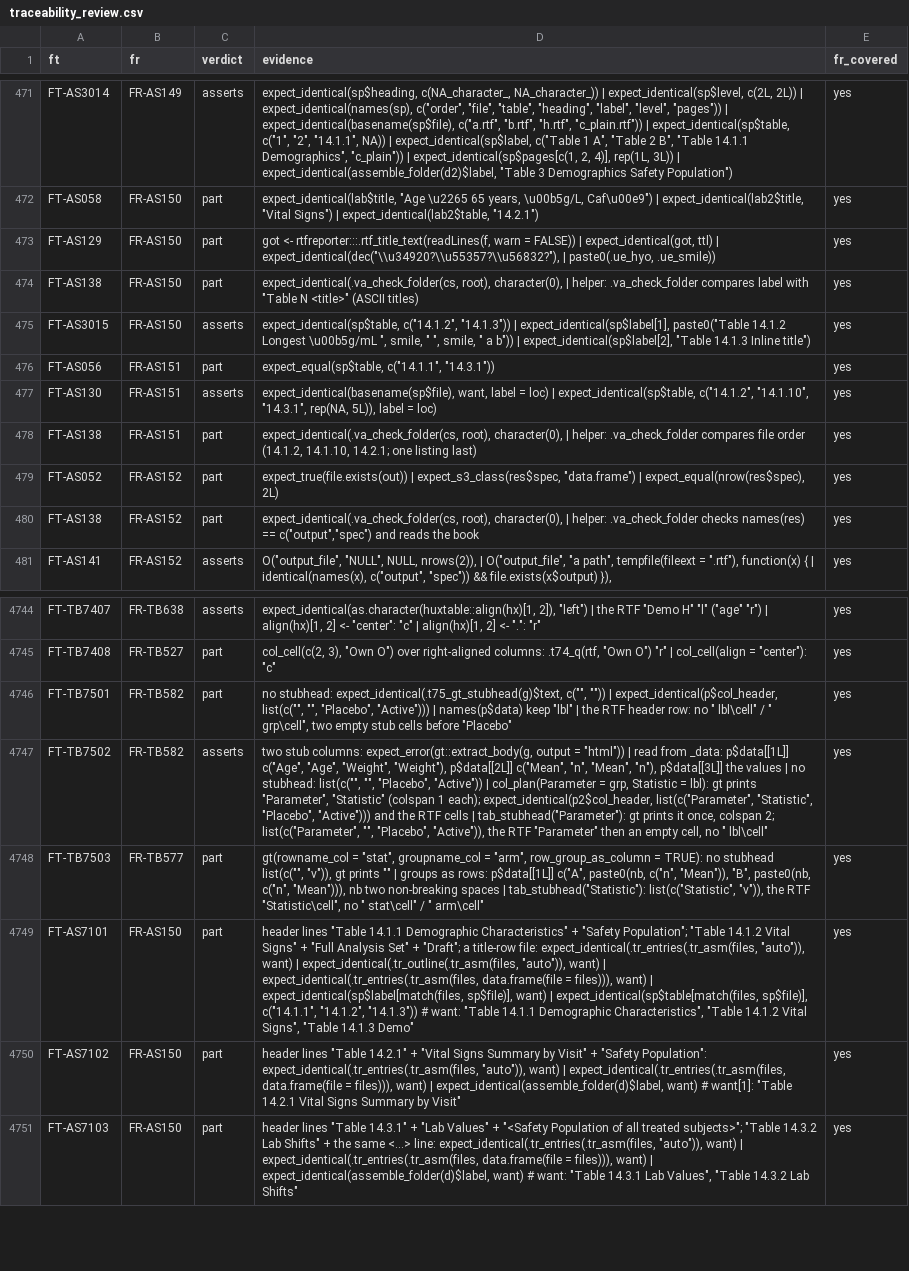
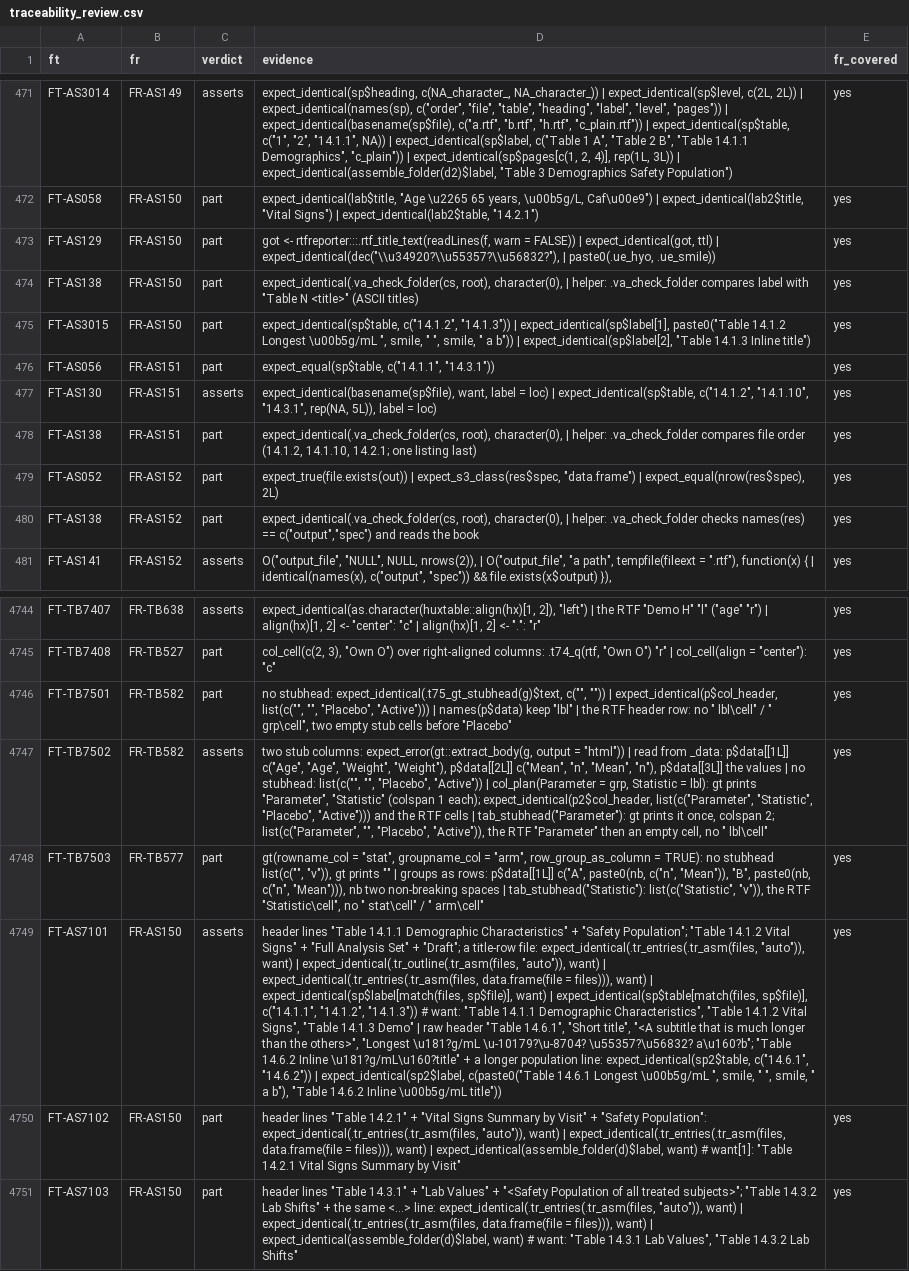
Before and after one commit to ichirio/rtfreporter, a CSV file: inst/validation/traceability_review.csv, drawn as a sheet; only a part is shown, gaps mark what is left out; the diff names each change by its address in the sheet, - before the commit and + after, or states it on an @@ line.

```diff
--- a/inst/validation/traceability_review.csv
+++ b/inst/validation/traceability_review.csv
-C475 (verdict): asserts
+C475 (verdict): part
-C4749 (verdict): part
+C4749 (verdict): asserts
-D4749 (evidence): …14.1.3 Demo"
+D4749 (evidence): …14.1.3 Demo" | raw header "Table 14.6.1", "Short title", "<A subtitle that is much longer than the others>", "Longest \u181?g/mL \u-10179?\u-8704? \u55357?\u56832? a\u160?b"; "Table 14.6.2 Inline \u181?g/mL\u160?title" + a longer population line: expect_identical(sp2$table, c("14.6.1", "14.6.2")) | expect_identical(sp2$label, c(paste0("Table 14.6.1 Longest \u00b5g/mL ", smile, " ", smile, " a b"), "Table 14.6.2 Inline \u00b5g/mL title"))
```
Also changed, not shown: 1 other file.
